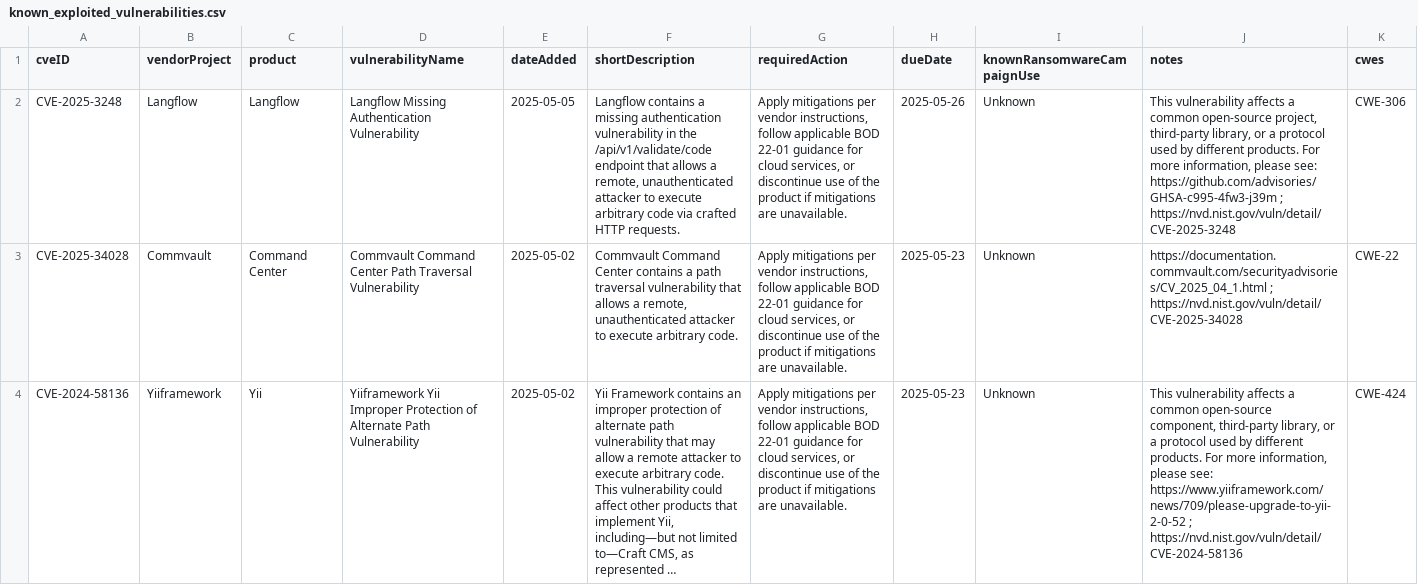
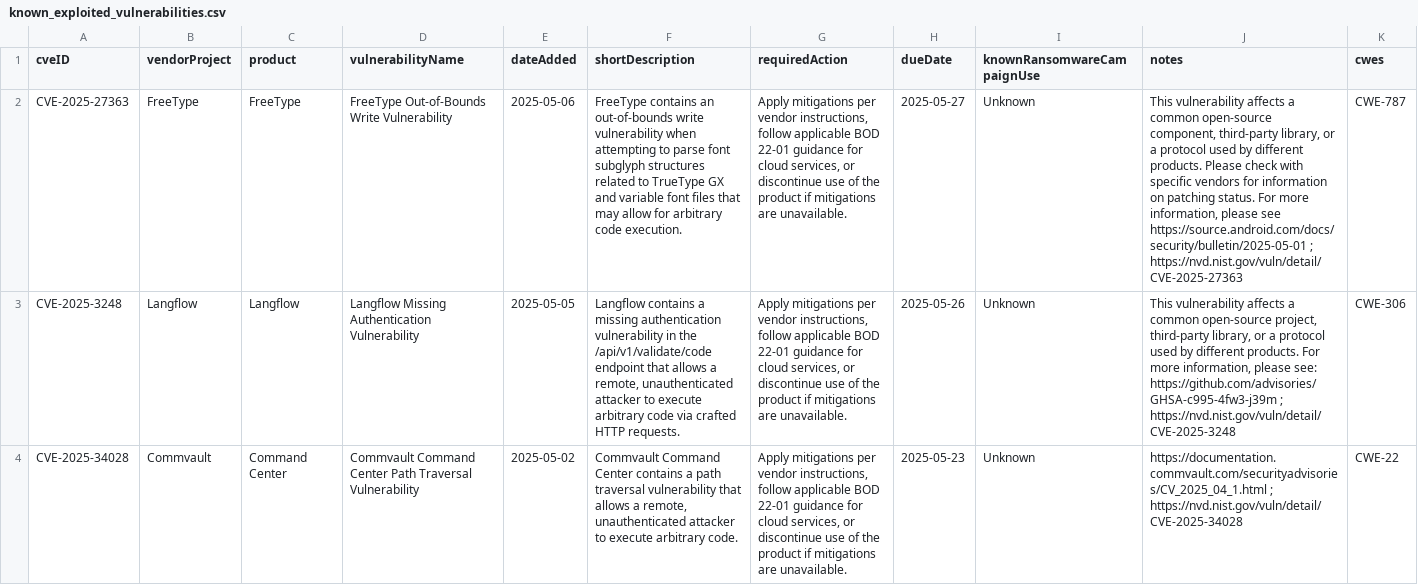
Before and after one commit to cisagov/kev-data, a CSV file: known_exploited_vulnerabilities.csv, drawn as a sheet; only a part is shown; the shorter side is filled out with more unchanged rows; long unchanged cells end in …; the diff names each change by its address in the sheet, - before the commit and + after, or states it on an @@ line.

```diff
--- a/known_exploited_vulnerabilities.csv
+++ b/known_exploited_vulnerabilities.csv
+row 2: CVE-2025-27363 | FreeType | FreeType | FreeType Out-of-Bounds Write Vulnerability | 2025-05-06 | FreeType contains an out-of-bounds write vulnerability when attempting to parse font subglyph structures related to TrueType GX and variable font files that may allow for arbitrary code execution. | Apply mitigations per vendor instructions, follow applicable BOD 22-01 guidance for cloud services, or discontinue use of the product if mitigations are unavailable. | 2025-05-27 | Unknown | This vulnerability affects a common open-source component, third-party library, or a protocol used by different products. Please check with specific vendors for information on patching status. For more information, please see https://source.android.com/docs/security/bulletin/2025-05-01 ; https://nvd.nist.gov/vuln/detail/CVE-2025-27363 | CWE-787
```
Also changed, not shown: 1 other file.
